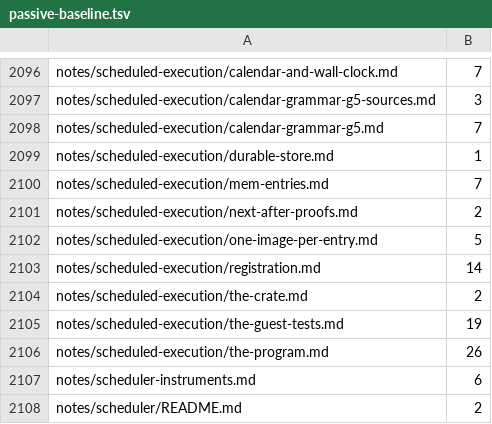
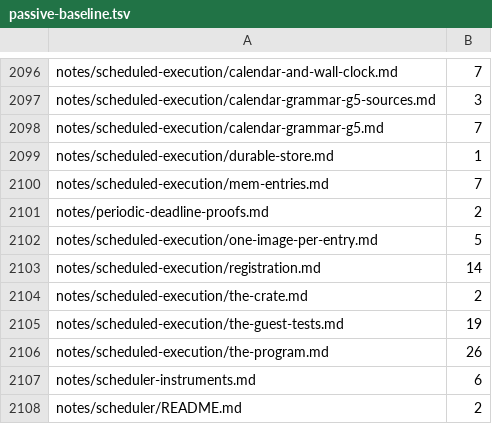
Before and after one commit to nifeos/nife, a TSV file: design/passive-baseline.tsv, drawn as a sheet; only a part is shown, gaps mark what is left out.

```diff
--- a/design/passive-baseline.tsv
+++ b/design/passive-baseline.tsv
@@ -2100,3 +2100,3 @@ notes/scheduled-execution/durable-store.md	1
 notes/scheduled-execution/mem-entries.md	7
-notes/scheduled-execution/next-after-proofs.md	2
+notes/periodic-deadline-proofs.md	2
 notes/scheduled-execution/one-image-per-entry.md	5
```
Also changed, not shown: helpers/trust_boundary_crates.tsv, 32 other files.
